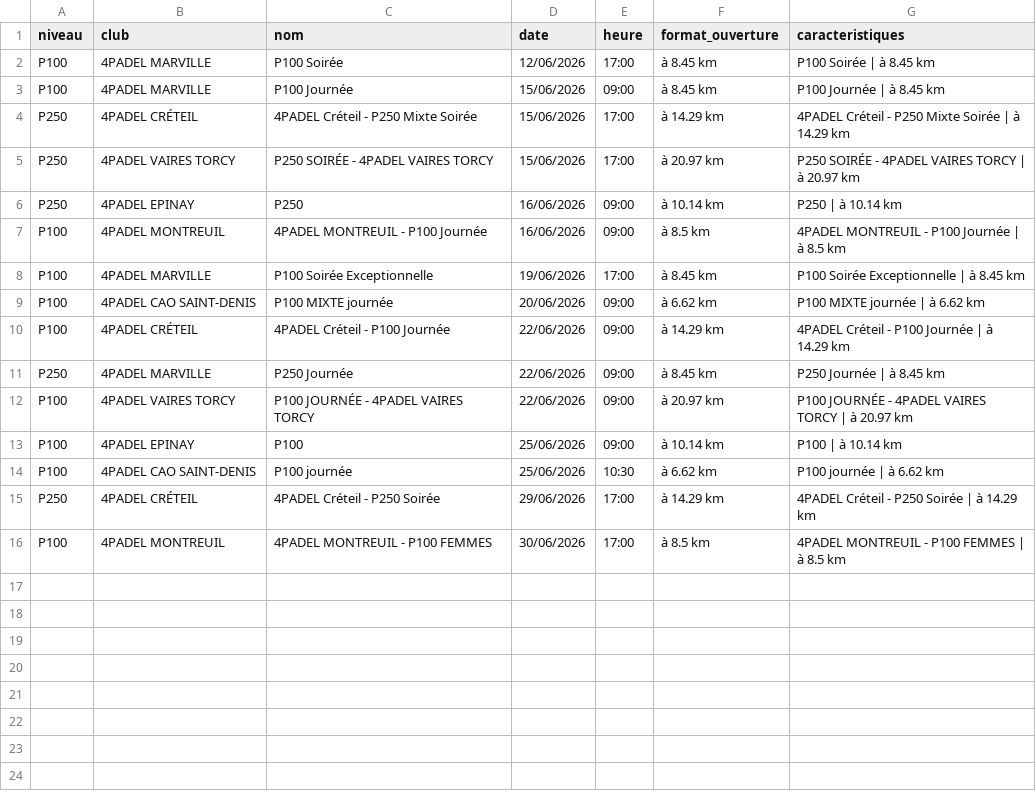
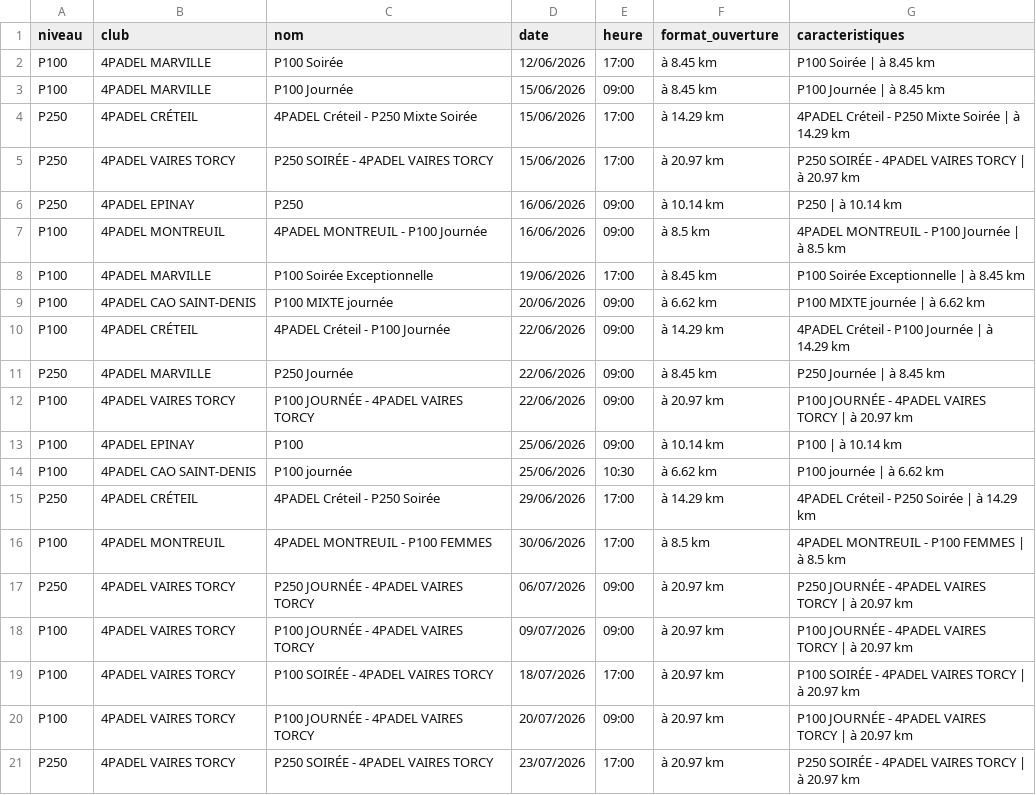
Before and after one commit to TheBigLouloup/Padel, a CSV file: tournois_4padel.csv, drawn as a sheet; the diff names each change by its address in the sheet, - before the commit and + after, or states it on an @@ line.

```diff
--- a/tournois_4padel.csv
+++ b/tournois_4padel.csv
+row 17: P250 | 4PADEL VAIRES TORCY | P250 JOURNÉE - 4PADEL VAIRES TORCY | 06/07/2026 | 09:00 | à 20.97 km | P250 JOURNÉE - 4PADEL VAIRES TORCY | à 20.97 km
+row 18: P100 | 4PADEL VAIRES TORCY | P100 JOURNÉE - 4PADEL VAIRES TORCY | 09/07/2026 | 09:00 | à 20.97 km | P100 JOURNÉE - 4PADEL VAIRES TORCY | à 20.97 km
+row 19: P100 | 4PADEL VAIRES TORCY | P100 SOIRÉE - 4PADEL VAIRES TORCY | 18/07/2026 | 17:00 | à 20.97 km | P100 SOIRÉE - 4PADEL VAIRES TORCY | à 20.97 km
+row 20: P100 | 4PADEL VAIRES TORCY | P100 JOURNÉE - 4PADEL VAIRES TORCY | 20/07/2026 | 09:00 | à 20.97 km | P100 JOURNÉE - 4PADEL VAIRES TORCY | à 20.97 km
+row 21: P250 | 4PADEL VAIRES TORCY | P250 SOIRÉE - 4PADEL VAIRES TORCY | 23/07/2026 | 17:00 | à 20.97 km | P250 SOIRÉE - 4PADEL VAIRES TORCY | à 20.97 km
```
Also changed, not shown: 1 other file.
